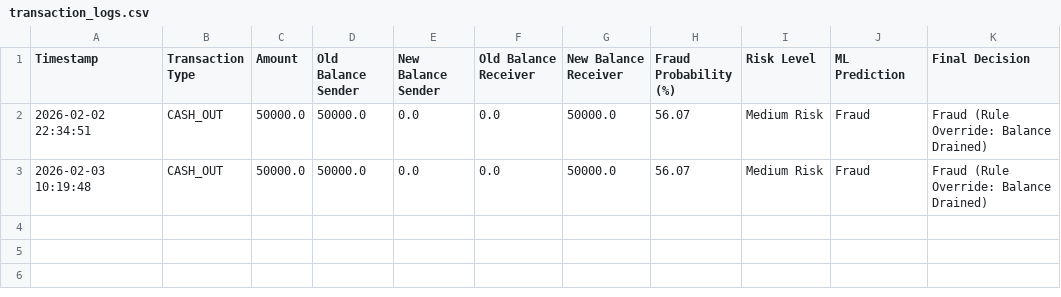
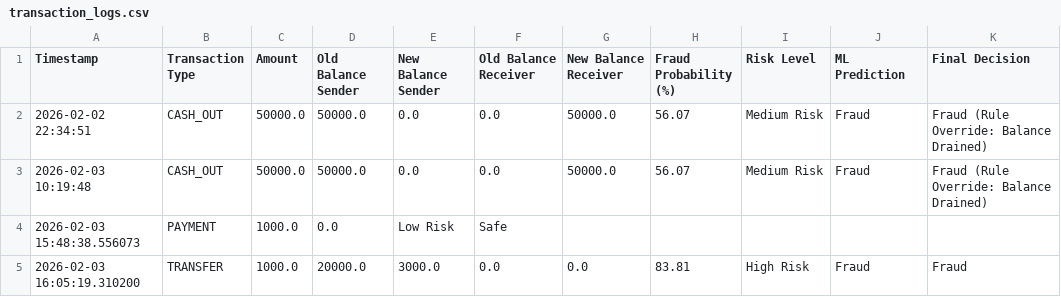
Before and after one commit to nehachandele/Fraud-Detection, a CSV file: transaction_logs.csv, drawn as a sheet.

```diff
--- a/transaction_logs.csv
+++ b/transaction_logs.csv
@@ -3 +3,3 @@ Timestamp,Transaction Type,Amount,Old Balance Sender,New Balance Sender,Old Bala
 2026-02-03 10:19:48,CASH_OUT,50000.0,50000.0,0.0,0.0,50000.0,56.07,Medium Risk,Fraud,Fraud (Rule Override: Balance Drained)
+2026-02-03 15:48:38.556073,PAYMENT,1000.0,0.0,Low Risk,Safe
+2026-02-03 16:05:19.310200,TRANSFER,1000.0,20000.0,3000.0,0.0,0.0,83.81,High Risk,Fraud,Fraud
```
Also changed, not shown: 1 other file.
